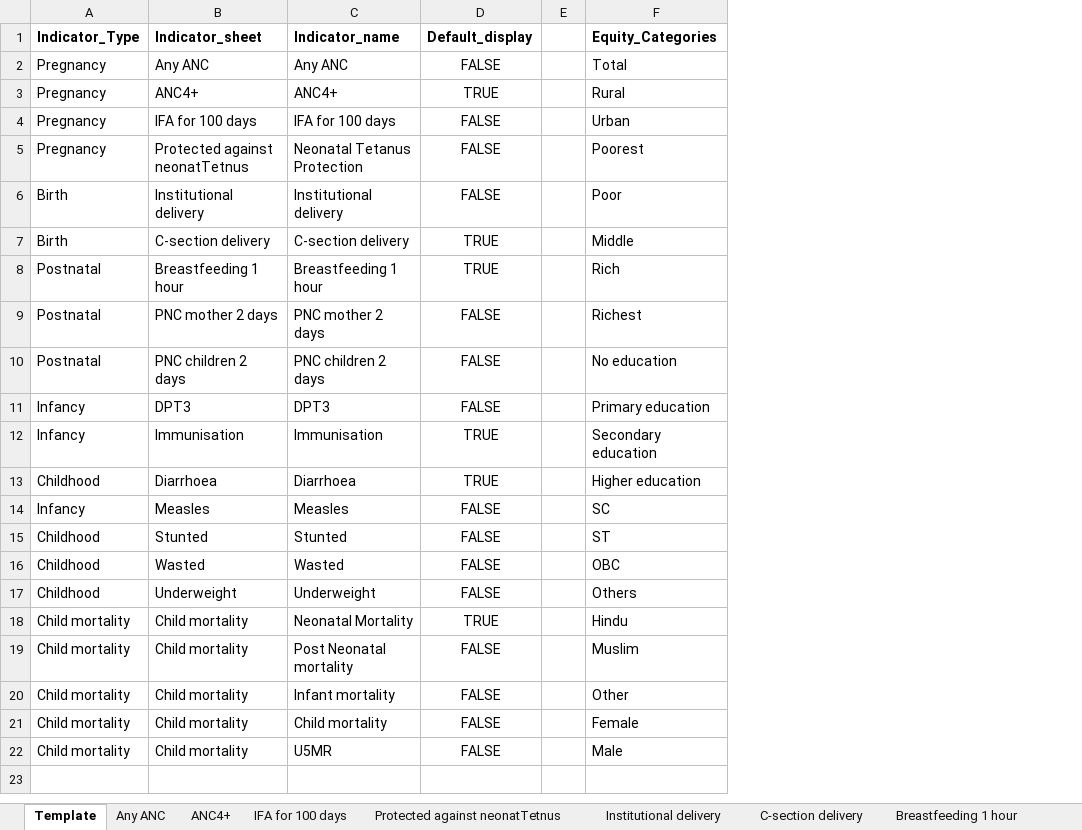
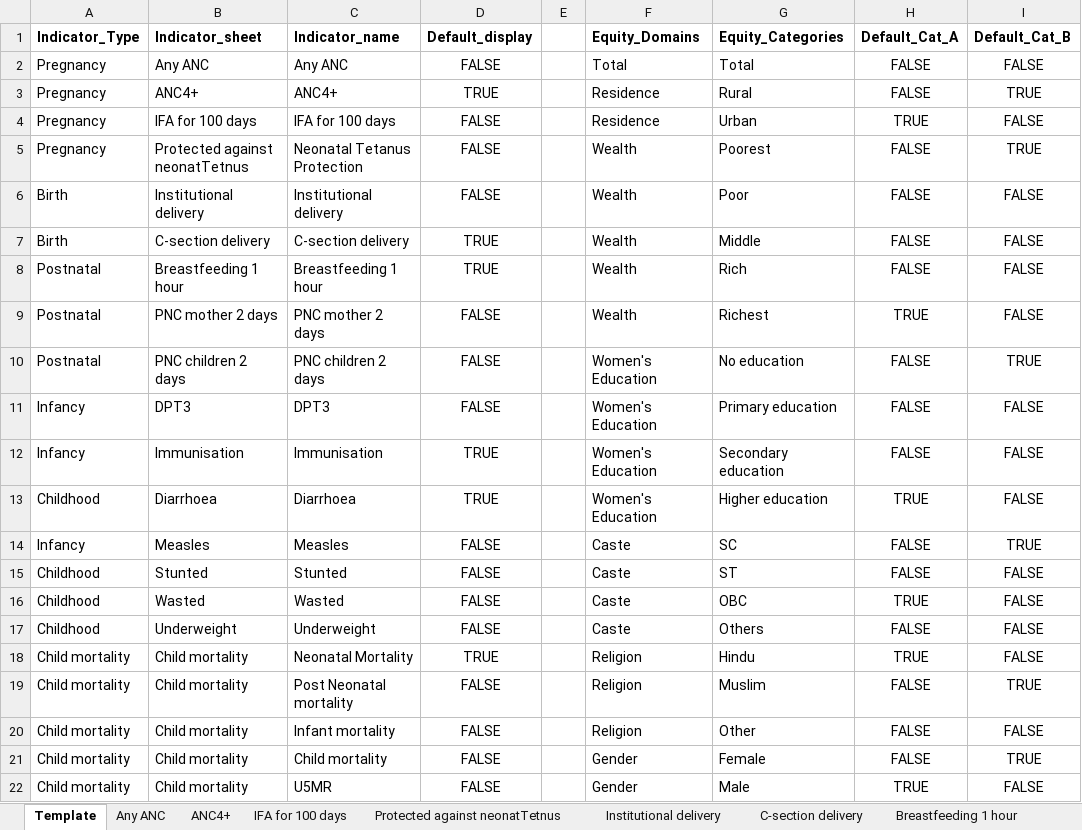
Before and after one commit to beto-Sibileau/ico-nfhs-multipage, an Excel workbook: datasets/Equity_Analysis.xlsx, sheet Template, drawn as a sheet; values as stored, in another font and other column widths than the file's, no borders; the diff names each change by its address in the sheet, - before the commit and + after, or states it on an @@ line.

Commit message:
added disaggregation domains and defaults for equity table from excel template

```diff
--- a/datasets/Equity_Analysis.xlsx (sheet Template)
+++ b/datasets/Equity_Analysis.xlsx (sheet Template)
+column F (Equity_Domains), rows 2-22: Total | Residence | Residence | Wealth | Wealth | Wealth | Wealth | Wealth | Women's Education | Women's Education | Women's Education | Women's Education | Caste | Caste | Caste | Caste | Religion | Religion | Religion | Gender | Gender
+column H (Default_Cat_A), rows 2-22: FALSE | FALSE | TRUE | FALSE | FALSE | FALSE | FALSE | TRUE | FALSE | FALSE | FALSE | TRUE | FALSE | FALSE | TRUE | FALSE | TRUE | FALSE | FALSE | FALSE | TRUE
+column I (Default_Cat_B), rows 2-22: FALSE | TRUE | FALSE | TRUE | FALSE | FALSE | FALSE | FALSE | TRUE | FALSE | FALSE | FALSE | TRUE | FALSE | FALSE | FALSE | FALSE | TRUE | FALSE | TRUE | FALSE
```
